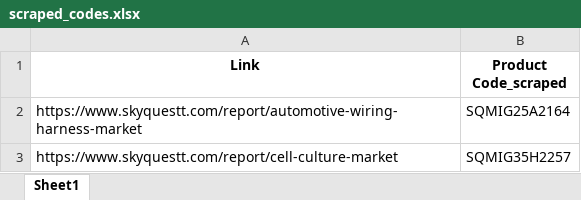
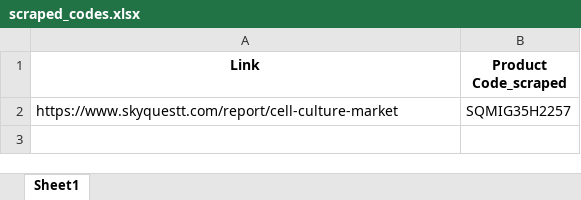
Before and after one commit to addiskers/GII-automation, an Excel workbook: scraped_codes.xlsx, sheet Sheet1, drawn as a sheet; values as stored, in another font and other column widths than the file's, no borders; the diff names each change by its address in the sheet, - before the commit and + after, or states it on an @@ line.

```diff
--- a/scraped_codes.xlsx (sheet Sheet1)
+++ b/scraped_codes.xlsx (sheet Sheet1)
-row 2: https://www.skyquestt.com/report/automotive-wiring-harness-market | SQMIG25A2164
```
Also changed, not shown: matched_reports.xlsx, scraped_reports.xlsx, 4 other files.
